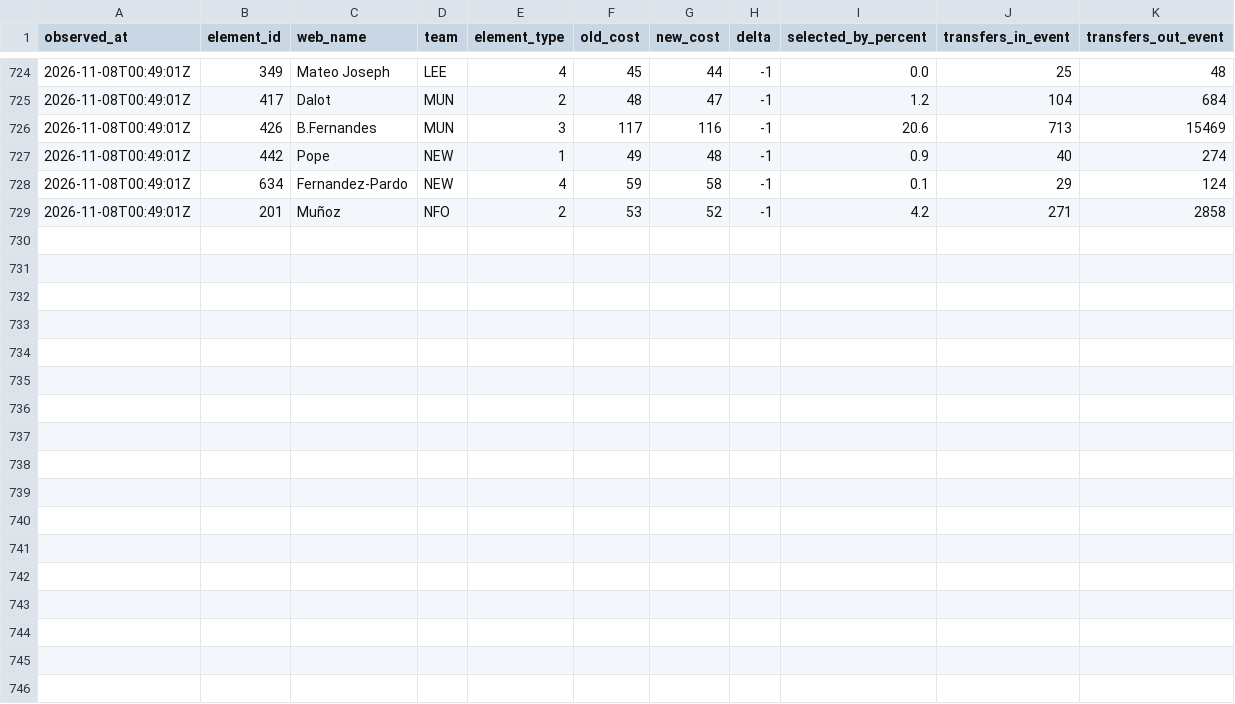
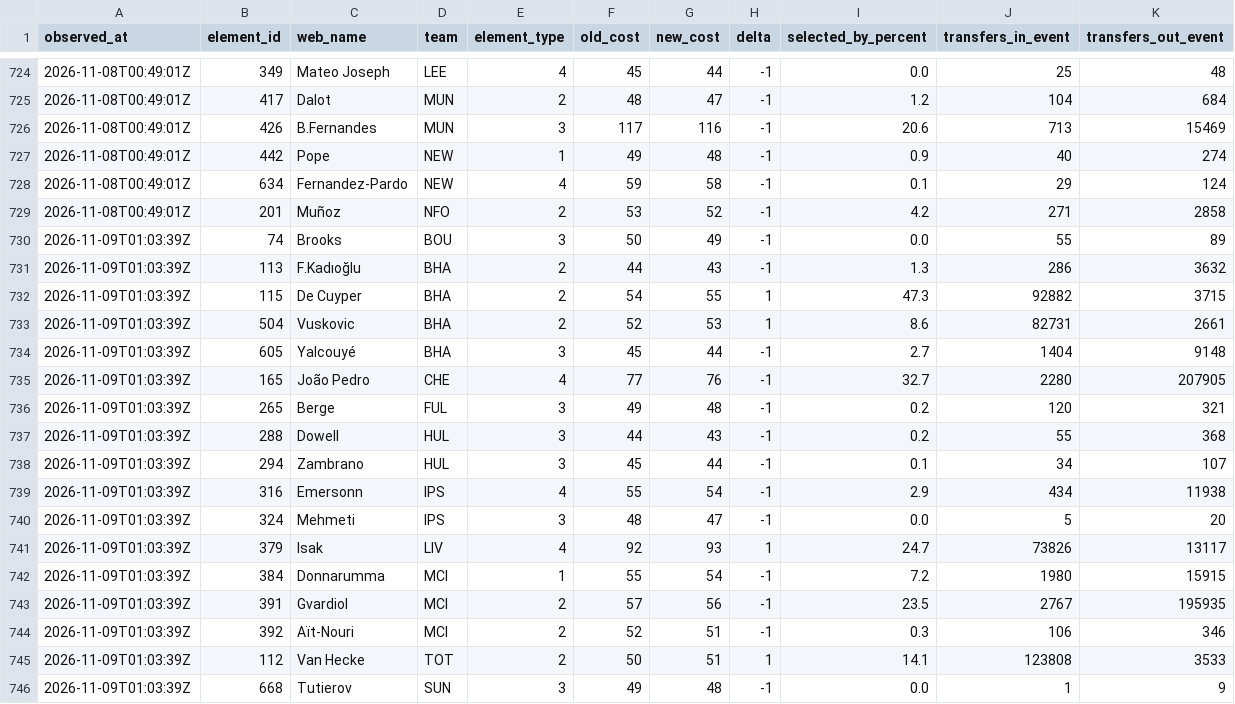
Before and after one commit to Unholy-smoke/fpl-mirror, a CSV file: data/history/prices.csv, drawn as a sheet; only a part is shown, gaps mark what is left out.

```diff
--- a/data/history/prices.csv
+++ b/data/history/prices.csv
@@ -729 +729,18 @@ observed_at,element_id,web_name,team,element_type,old_cost,new_cost,delta,select
 "2026-11-08T00:49:01Z",201,"Muñoz","NFO",2,53,52,-1,"4.2",271,2858
+"2026-11-09T01:03:39Z",74,"Brooks","BOU",3,50,49,-1,"0.0",55,89
+"2026-11-09T01:03:39Z",113,"F.Kadıoğlu","BHA",2,44,43,-1,"1.3",286,3632
+"2026-11-09T01:03:39Z",115,"De Cuyper","BHA",2,54,55,1,"47.3",92882,3715
+"2026-11-09T01:03:39Z",504,"Vuskovic","BHA",2,52,53,1,"8.6",82731,2661
+"2026-11-09T01:03:39Z",605,"Yalcouyé","BHA",3,45,44,-1,"2.7",1404,9148
+"2026-11-09T01:03:39Z",165,"João Pedro","CHE",4,77,76,-1,"32.7",2280,207905
+"2026-11-09T01:03:39Z",265,"Berge","FUL",3,49,48,-1,"0.2",120,321
+"2026-11-09T01:03:39Z",288,"Dowell","HUL",3,44,43,-1,"0.2",55,368
+"2026-11-09T01:03:39Z",294,"Zambrano","HUL",3,45,44,-1,"0.1",34,107
+"2026-11-09T01:03:39Z",316,"Emersonn","IPS",4,55,54,-1,"2.9",434,11938
+"2026-11-09T01:03:39Z",324,"Mehmeti","IPS",3,48,47,-1,"0.0",5,20
+"2026-11-09T01:03:39Z",379,"Isak","LIV",4,92,93,1,"24.7",73826,13117
+"2026-11-09T01:03:39Z",384,"Donnarumma","MCI",1,55,54,-1,"7.2",1980,15915
+"2026-11-09T01:03:39Z",391,"Gvardiol","MCI",2,57,56,-1,"23.5",2767,195935
+"2026-11-09T01:03:39Z",392,"Aït-Nouri","MCI",2,52,51,-1,"0.3",106,346
+"2026-11-09T01:03:39Z",112,"Van Hecke","TOT",2,50,51,1,"14.1",123808,3533
+"2026-11-09T01:03:39Z",668,"Tutierov","SUN",3,49,48,-1,"0.0",1,9
```
Also changed, not shown: data/derived/fpl-proj-scores.csv, 13 other files.
